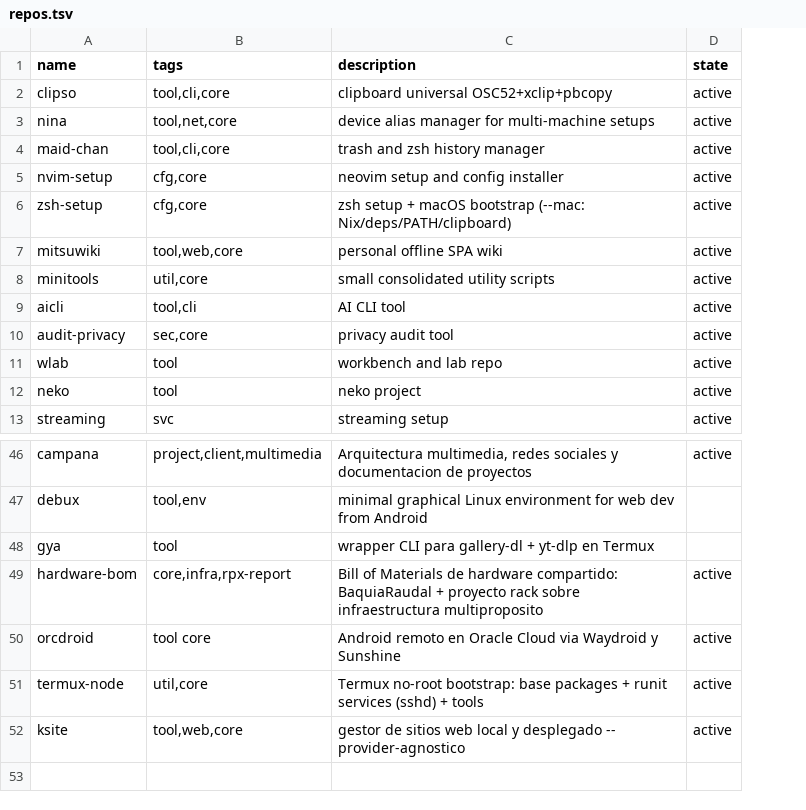
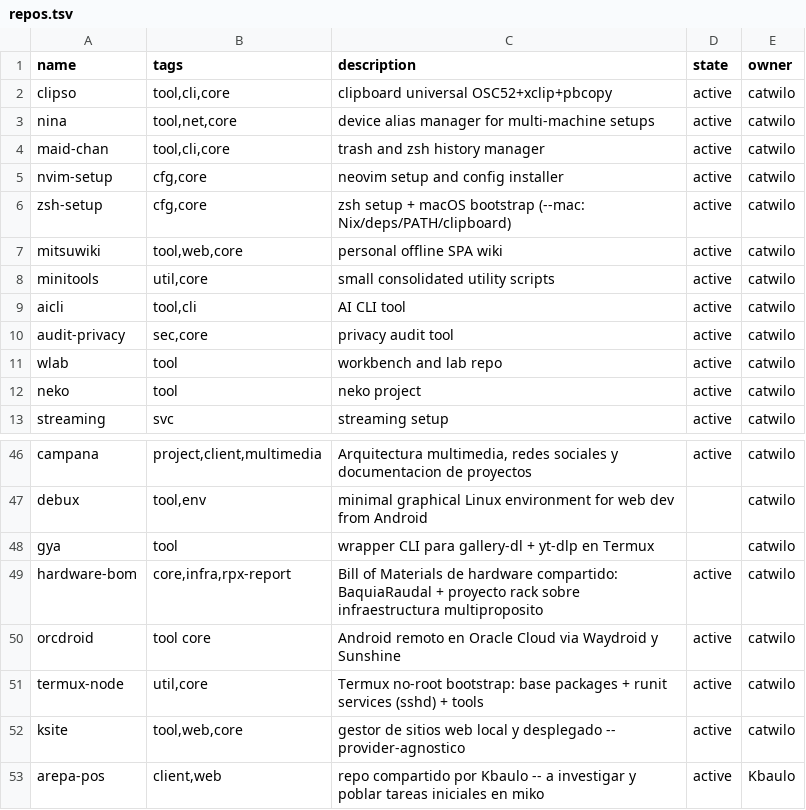
Before and after one commit to catwilo/ut, a TSV file: repos.tsv, drawn as a sheet; only a part is shown, gaps mark what is left out; the diff names each change by its address in the sheet, - before the commit and + after, or states it on an @@ line.

Commit message:
feat(repos): owner column in repos.tsv, flat clone layout for shared repos

```diff
--- a/repos.tsv
+++ b/repos.tsv
+column E (owner), rows 2-13: all catwilo; rows 46-52: all catwilo
+row 53: arepa-pos | client,web | repo compartido por Kbaulo -- a investigar y poblar tareas iniciales en miko | active | Kbaulo
```
Also changed, not shown: 2 other files.
